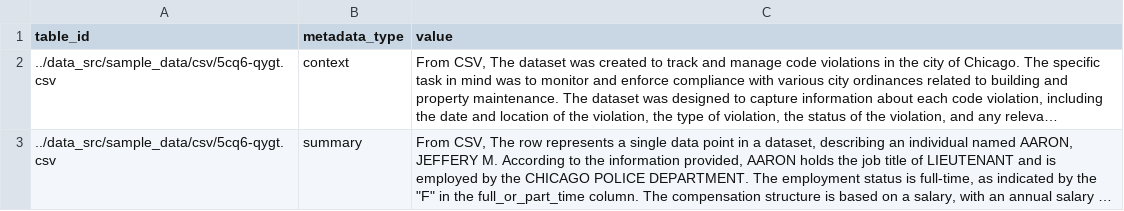
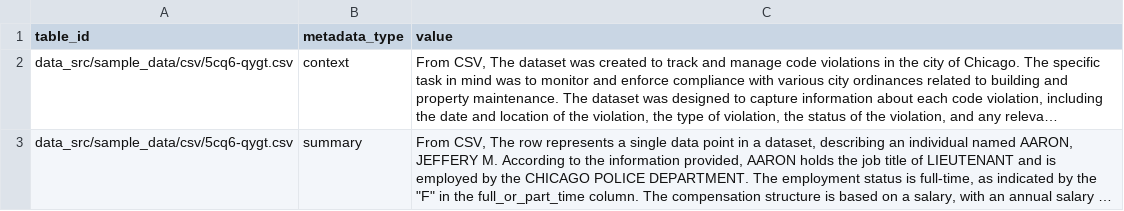
Before and after one commit to jahnavi1111/pneuma_replicate, a CSV file: data_src/sample_data/metadata.csv, drawn as a sheet; long unchanged cells end in …; the diff names each change by its address in the sheet, - before the commit and + after, or states it on an @@ line.

Commit message:
fix wrong paths in metadata

```diff
--- a/data_src/sample_data/metadata.csv
+++ b/data_src/sample_data/metadata.csv
-A2:A3 (table_id): ../data_src/sample_data/csv/5cq6-qygt.csv
+A2:A3 (table_id): data_src/sample_data/csv/5cq6-qygt.csv
```
